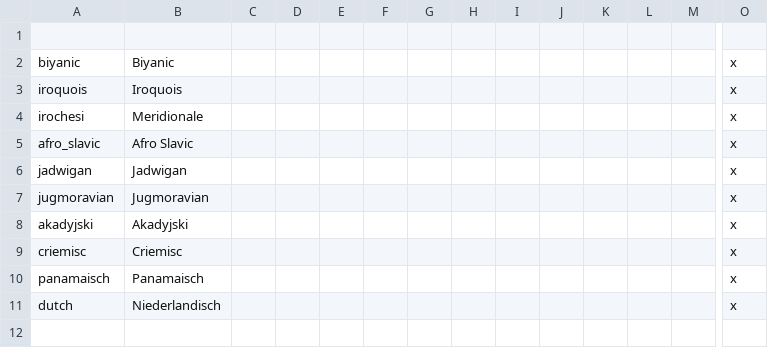
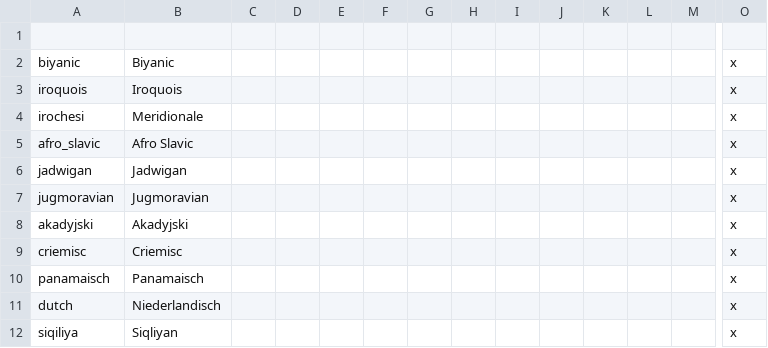
Before and after one commit to marselosgcc/The-Eastern-Brotherhood-Mod, a CSV file: ABC/localisation/ModManeiro_Culturas.csv, drawn as a sheet; only a part is shown, gaps mark what is left out; rows hold the shown columns only; the diff names each change by its address in the sheet, - before the commit and + after, or states it on an @@ line.

Commit message:
2050 mudanças
na internet 2050 mudanças culturais

```diff
--- a/ABC/localisation/ModManeiro_Culturas.csv
+++ b/ABC/localisation/ModManeiro_Culturas.csv
+row 12: siqiliya | Siqliyan |  |  |  |  |  |  |  |  |  |  |  | x
```
Also changed, not shown: 3 other files.
